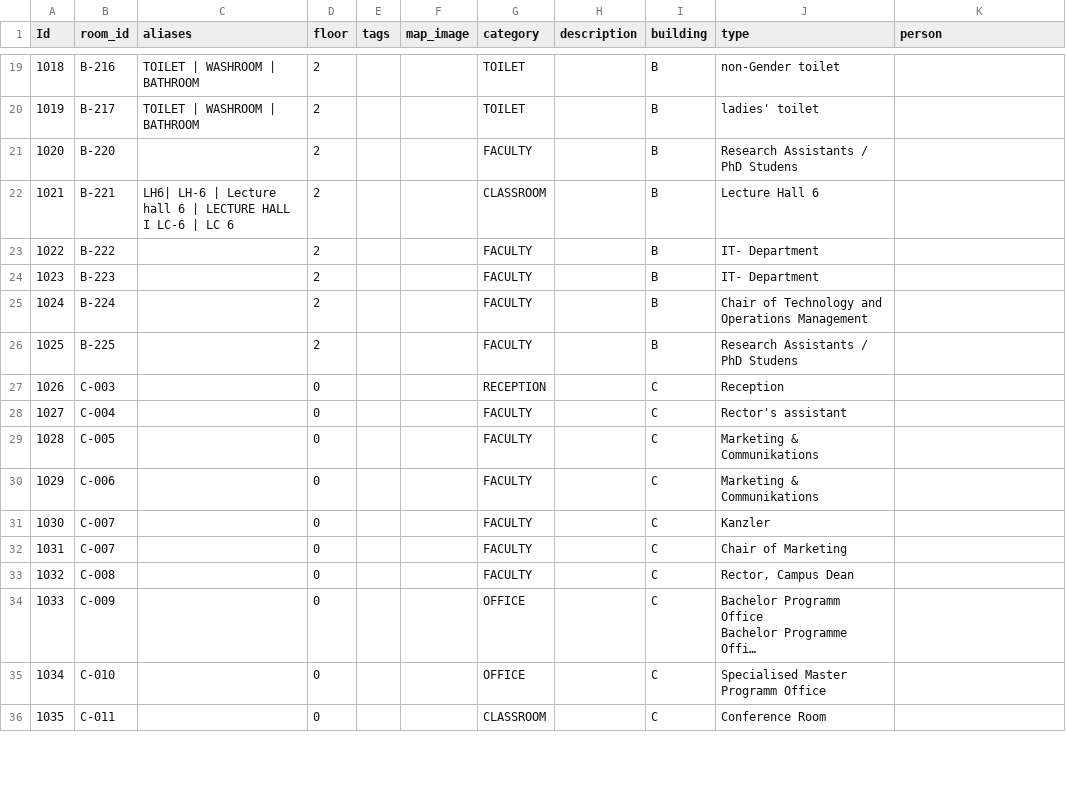
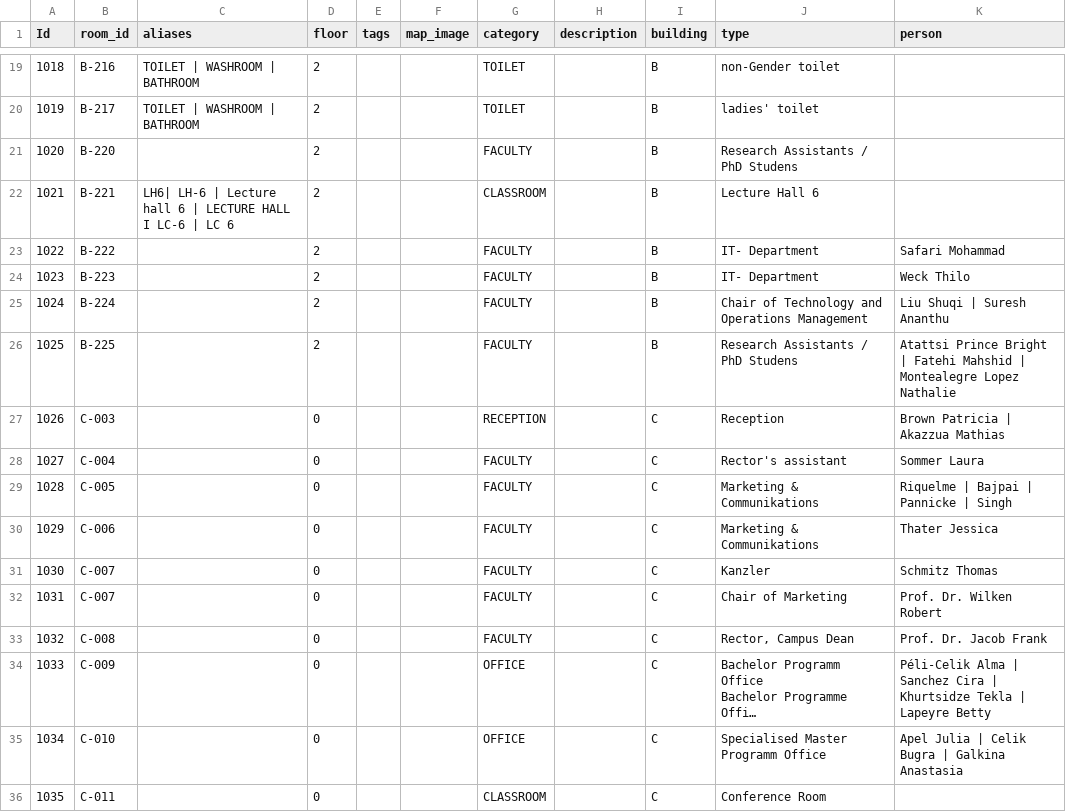
Before and after one commit to netkeojas/escp-navigation, a CSV file: public/rooms.csv, drawn as a sheet; only a part is shown, gaps mark what is left out; long unchanged cells end in …; the diff covers the shown part only; the diff names each change by its address in the sheet, - before the commit and + after, or states it on an @@ line.

Commit message:
Added people to the sheet

```diff
--- a/public/rooms.csv
+++ b/public/rooms.csv
-K23 (person): (empty)
+K23 (person): Safari Mohammad
-K24 (person): (empty)
+K24 (person): Weck Thilo
-K25 (person): (empty)
+K25 (person): Liu Shuqi | Suresh Ananthu
-K26 (person): (empty)
+K26 (person): Atattsi Prince Bright | Fatehi Mahshid | Montealegre Lopez Nathalie
-K27 (person): (empty)
+K27 (person): Brown Patricia | Akazzua Mathias
-K28 (person): (empty)
+K28 (person): Sommer Laura
-K29 (person): (empty)
+K29 (person): Riquelme | Bajpai | Pannicke | Singh
-K30 (person): (empty)
+K30 (person): Thater Jessica
-K31 (person): (empty)
+K31 (person): Schmitz Thomas
-K32 (person): (empty)
+K32 (person): Prof. Dr. Wilken Robert
-K33 (person): (empty)
+K33 (person): Prof. Dr. Jacob Frank
-K34 (person): (empty)
+K34 (person): Péli-Celik Alma | Sanchez Cira | Khurtsidze Tekla | Lapeyre Betty
-K35 (person): (empty)
+K35 (person): Apel Julia | Celik Bugra | Galkina Anastasia
```
Also changed, not shown: 61 edited cells elsewhere in this file, 1 other file.
